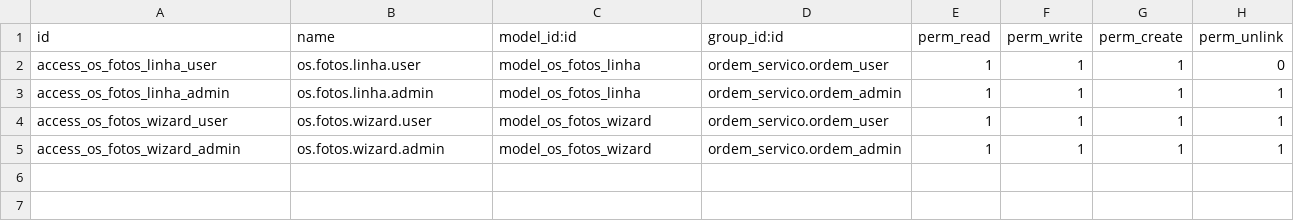
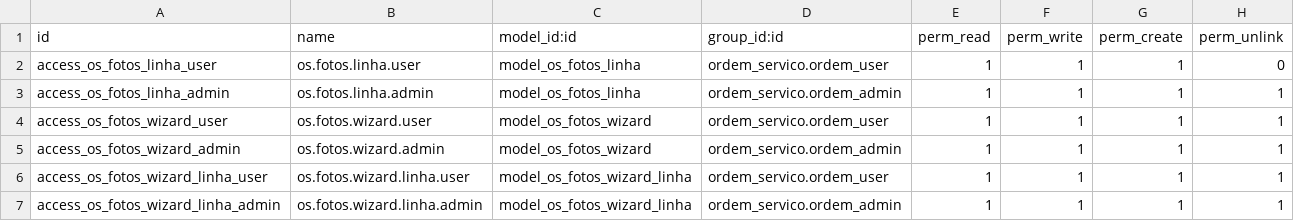
Before and after one commit to rodmad85/ordem_servico_photos, a CSV file: security/ir.model.access.csv, drawn as a sheet.

Commit message:
fix: adicionar regras de acesso para os.fotos.wizard.linha

```diff
--- a/security/ir.model.access.csv
+++ b/security/ir.model.access.csv
@@ -5 +5,3 @@ access_os_fotos_wizard_user,os.fotos.wizard.user,model_os_fotos_wizard,ordem_ser
 access_os_fotos_wizard_admin,os.fotos.wizard.admin,model_os_fotos_wizard,ordem_servico.ordem_admin,1,1,1,1
+access_os_fotos_wizard_linha_user,os.fotos.wizard.linha.user,model_os_fotos_wizard_linha,ordem_servico.ordem_user,1,1,1,1
+access_os_fotos_wizard_linha_admin,os.fotos.wizard.linha.admin,model_os_fotos_wizard_linha,ordem_servico.ordem_admin,1,1,1,1
```
